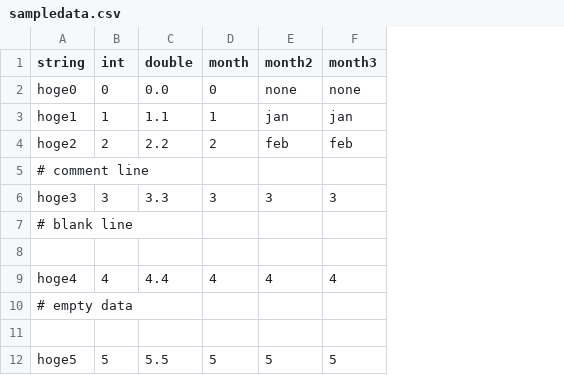
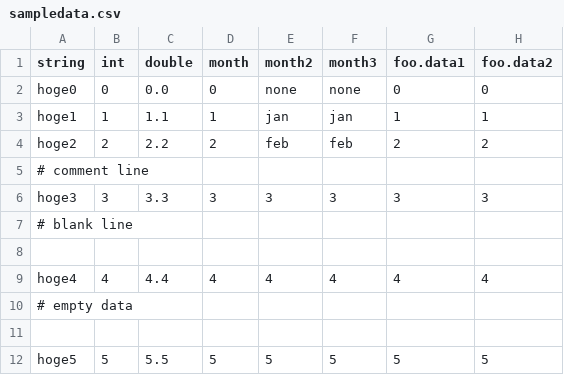
Before and after one commit to izumisan/cssample, a CSV file: CsvHelperSample/CsvHelperSample/sampledata.csv, drawn as a sheet; the diff names each change by its address in the sheet, - before the commit and + after, or states it on an @@ line.

```diff
--- a/CsvHelperSample/CsvHelperSample/sampledata.csv
+++ b/CsvHelperSample/CsvHelperSample/sampledata.csv
+column G (foo.data1), rows 2-12: 0 | 1 | 2 |  | 3 |  |  | 4 |  |  | 5
+column H (foo.data2), rows 2-12: 0 | 1 | 2 |  | 3 |  |  | 4 |  |  | 5
```
Also changed, not shown: 5 other files.
